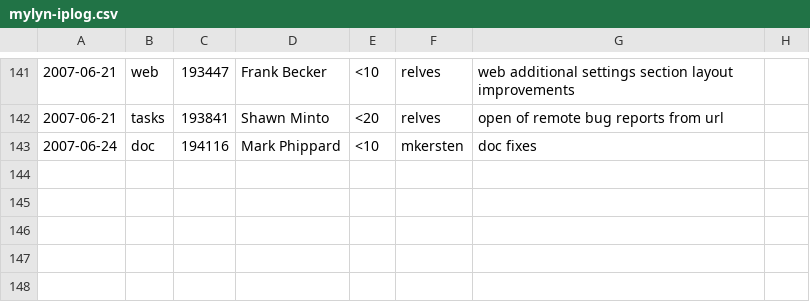
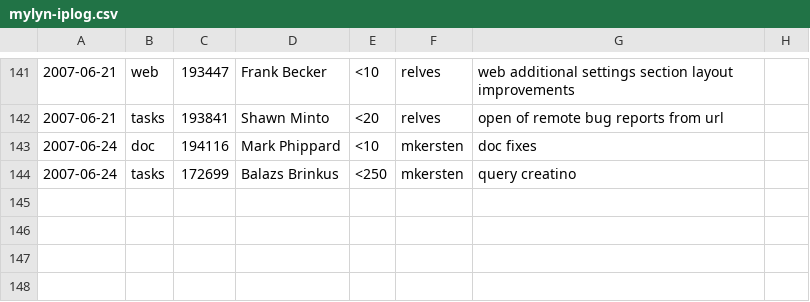
Before and after one commit to eclipse-mylyn/mylyn-website, a CSV file: doc/mylyn-iplog.csv, drawn as a sheet; only a part is shown, gaps mark what is left out; the diff names each change by its address in the sheet, - before the commit and + after, or states it on an @@ line.

Commit message:
RESOLVED - bug 172699: [new uex] create new task list query from search results https://bugs.eclipse.org/bugs/show_bug.cgi?id=172699

```diff
--- a/doc/mylyn-iplog.csv
+++ b/doc/mylyn-iplog.csv
-row 144: (empty)
+row 144: 2007-06-24 | tasks | 172699 | Balazs Brinkus | <250 | mkersten | query creatino
```
Also changed, not shown: 1 other file.
